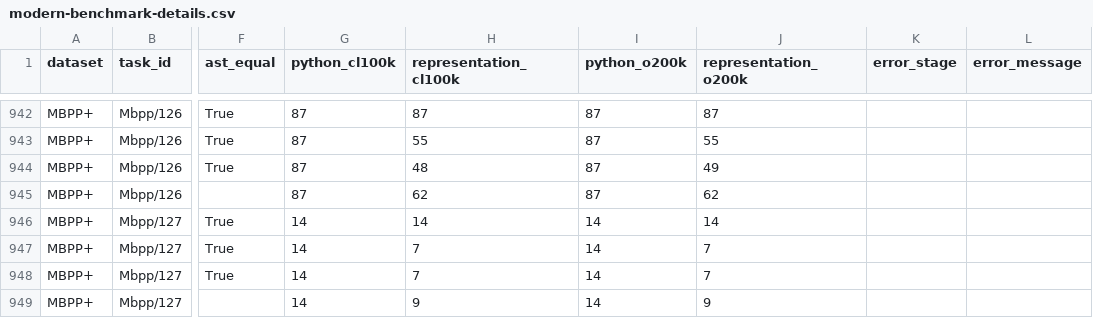
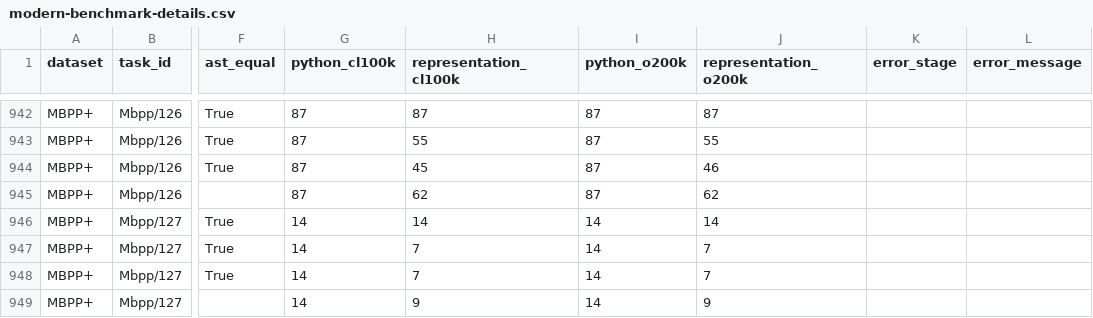
Before and after one commit to OscarCode9/kern, a CSV file: benchmark_results/modern/modern-benchmark-details.csv, drawn as a sheet; only a part is shown, gaps mark what is left out; the diff names each change by its address in the sheet, - before the commit and + after, or states it on an @@ line.

```diff
--- a/benchmark_results/modern/modern-benchmark-details.csv
+++ b/benchmark_results/modern/modern-benchmark-details.csv
-H944 (representation_cl100k): 48
+H944 (representation_cl100k): 45
-J944 (representation_o200k): 49
+J944 (representation_o200k): 46
```
Also changed, not shown: benchmark_results/native-tokenizer/native-tokenizer-details.csv, benchmark_results/toke/toke-public-pair-details.csv, 23 other files.
